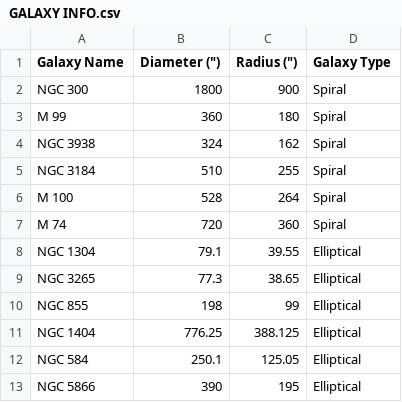
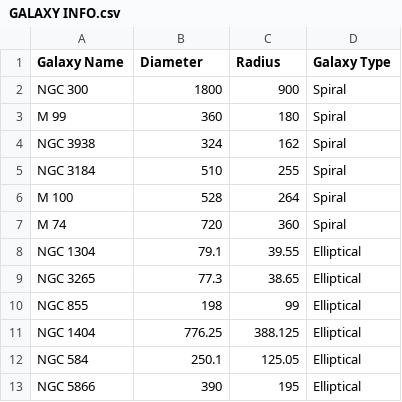
Before and after one commit to Wo0fle/SFRCP, a CSV file: GALAXY INFO.csv, drawn as a sheet.

```diff
--- a/GALAXY INFO.csv
+++ b/GALAXY INFO.csv
@@ -1,2 +1,2 @@
-Galaxy Name, Diameter ("), Radius ("), Galaxy Type
+Galaxy Name, Diameter, Radius, Galaxy Type
 NGC 300,1800,900,Spiral
```
Also changed, not shown: 2 other files.
